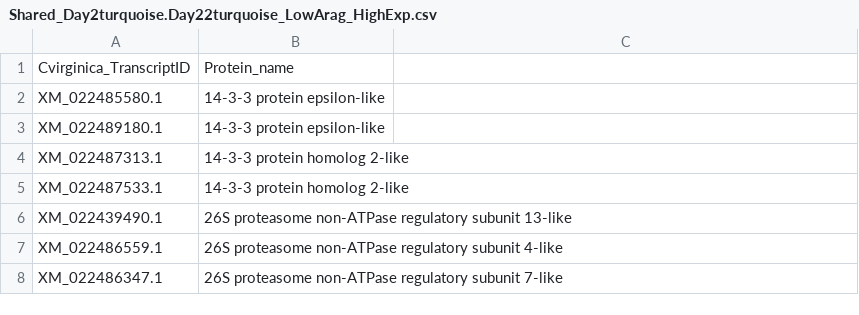
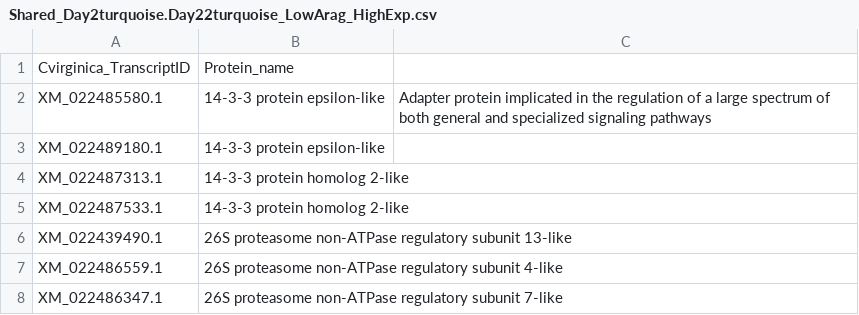
Before and after one commit to NEFSC/EAD-ASEB-Cvirginica_multistressor, a CSV file: RAnalysis/Output/WGCNA/Shared_Day2turquoise.Day22turquoise_LowArag_HighExp.csv, drawn as a sheet; only a part is shown.

```diff
--- a/RAnalysis/Output/WGCNA/Shared_Day2turquoise.Day22turquoise_LowArag_HighExp.csv
+++ b/RAnalysis/Output/WGCNA/Shared_Day2turquoise.Day22turquoise_LowArag_HighExp.csv
@@ -1,3 +1,3 @@
 Cvirginica_TranscriptID,Protein_name,
-XM_022485580.1, 14-3-3 protein epsilon-like,
+XM_022485580.1, 14-3-3 protein epsilon-like,Adapter protein implicated in the regulation of a large spectrum of both general and specialized signaling pathways
 XM_022489180.1, 14-3-3 protein epsilon-like,
```
Also changed, not shown: RAnalysis/Output/WGCNA/Shared_Day2blue.Day22green_LowArag_LowExp.csv.
